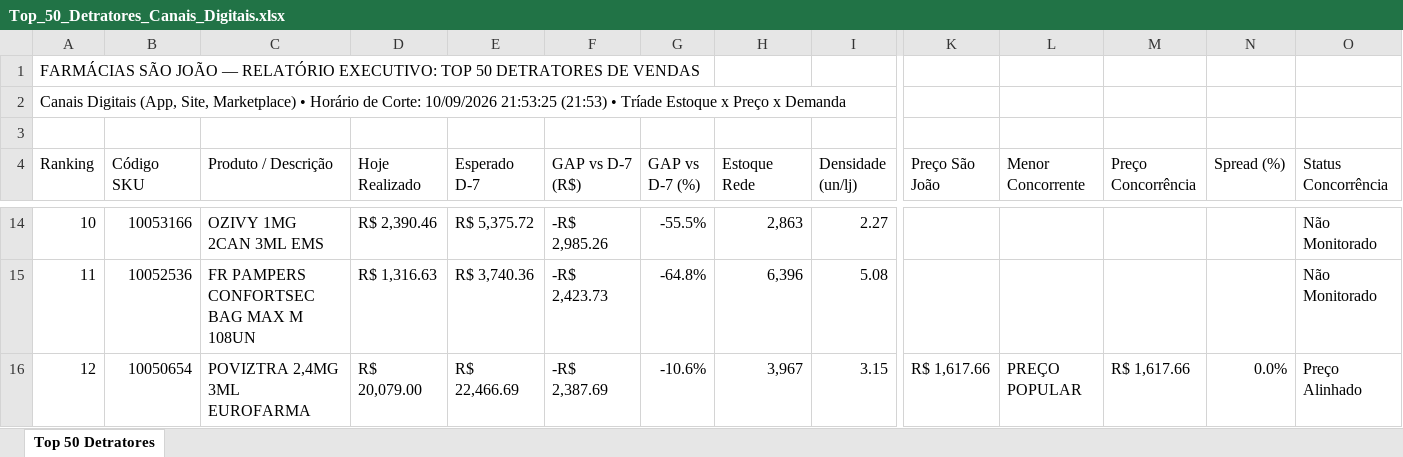
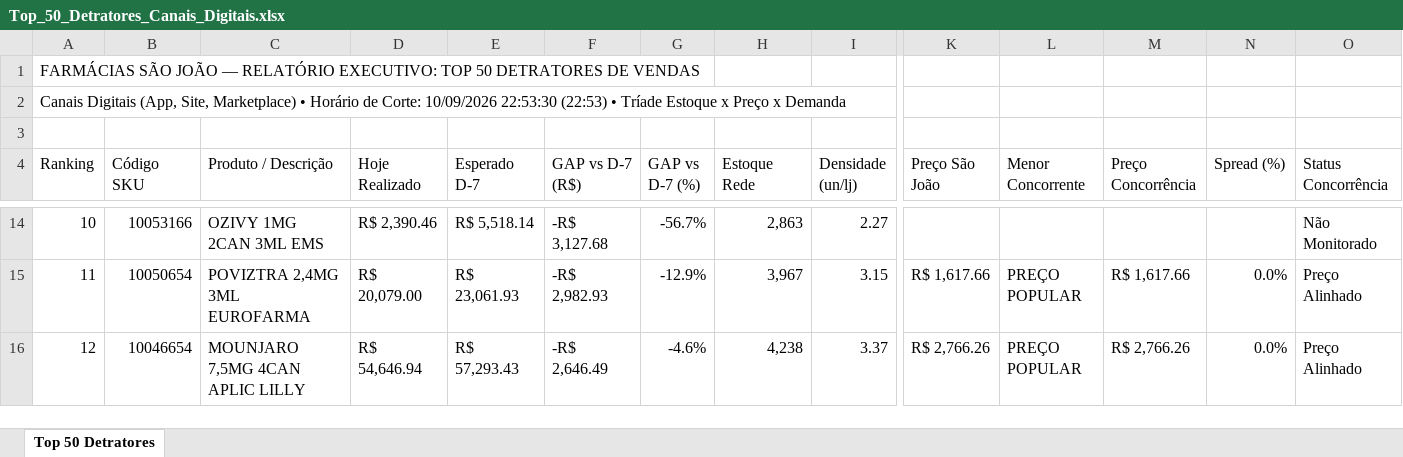
Before and after one commit to lukasg64-png/monitor-canais-digitais, an Excel workbook: data/Top_50_Detratores_Canais_Digitais.xlsx, sheet Top 50 Detratores, drawn as a sheet; only a part is shown, gaps mark what is left out; values as stored, in another font and other column widths than the file's, no cell formats; the diff covers the shown part only; the diff names each change by its address in the sheet, - before the commit and + after, or states it on an @@ line.

Commit message:
Auto-sync Qlik Sense Intraday (10/09/2026 23:20) [Corte: 10/09/2026 22:53:30]

```diff
--- a/data/Top_50_Detratores_Canais_Digitais.xlsx (sheet Top 50 Detratores)
+++ b/data/Top_50_Detratores_Canais_Digitais.xlsx (sheet Top 50 Detratores)
-A2 (Ranking): …Corte: 10/09/2026 21:53:25 (21:53) • Tríade…
+A2 (Ranking): …Corte: 10/09/2026 22:53:30 (22:53) • Tríade…
-E14 (Esperado D-7): R$ 5,375.72
+E14 (Esperado D-7): R$ 5,518.14
-F14 (GAP vs D-7 (R$)): -R$ 2,985.26
+F14 (GAP vs D-7 (R$)): -R$ 3,127.68
-G14 (GAP vs D-7 (%)): -55.5%
+G14 (GAP vs D-7 (%)): -56.7%
-B15 (Código SKU): 10052536
+B15 (Código SKU): 10050654
-C15 (Produto / Descrição): FR PAMPERS CONFORTSEC BAG MAX M 108UN
+C15 (Produto / Descrição): POVIZTRA 2,4MG 3ML EUROFARMA
-D15 (Hoje Realizado): R$ 1,316.63
+D15 (Hoje Realizado): R$ 20,079.00
-E15 (Esperado D-7): R$ 3,740.36
+E15 (Esperado D-7): R$ 23,061.93
-F15 (GAP vs D-7 (R$)): -R$ 2,423.73
+F15 (GAP vs D-7 (R$)): -R$ 2,982.93
-G15 (GAP vs D-7 (%)): -64.8%
+G15 (GAP vs D-7 (%)): -12.9%
-H15 (Estoque Rede): 6,396
+H15 (Estoque Rede): 3,967
-I15 (Densidade (un/lj)): 5.08
+I15 (Densidade (un/lj)): 3.15
-K15 (Preço São João): (empty)
+K15 (Preço São João): R$ 1,617.66
-L15 (Menor Concorrente): (empty)
+L15 (Menor Concorrente): PREÇO POPULAR
-M15 (Preço Concorrência): (empty)
+M15 (Preço Concorrência): R$ 1,617.66
-N15 (Spread (%)): (empty)
+N15 (Spread (%)): 0.0%
-O15 (Status Concorrência): Não Monitorado
+O15 (Status Concorrência): Preço Alinhado
-B16 (Código SKU): 10050654
+B16 (Código SKU): 10046654
-C16 (Produto / Descrição): POVIZTRA 2,4MG 3ML EUROFARMA
+C16 (Produto / Descrição): MOUNJARO 7,5MG 4CAN APLIC LILLY
-D16 (Hoje Realizado): R$ 20,079.00
+D16 (Hoje Realizado): R$ 54,646.94
-E16 (Esperado D-7): R$ 22,466.69
+E16 (Esperado D-7): R$ 57,293.43
-F16 (GAP vs D-7 (R$)): -R$ 2,387.69
+F16 (GAP vs D-7 (R$)): -R$ 2,646.49
-G16 (GAP vs D-7 (%)): -10.6%
+G16 (GAP vs D-7 (%)): -4.6%
-H16 (Estoque Rede): 3,967
+H16 (Estoque Rede): 4,238
-I16 (Densidade (un/lj)): 3.15
+I16 (Densidade (un/lj)): 3.37
-K16 (Preço São João): R$ 1,617.66
+K16 (Preço São João): R$ 2,766.26
-M16 (Preço Concorrência): R$ 1,617.66
+M16 (Preço Concorrência): R$ 2,766.26
```
Also changed, not shown: 472 edited cells elsewhere in this sheet, cell formats, 8 other files.
